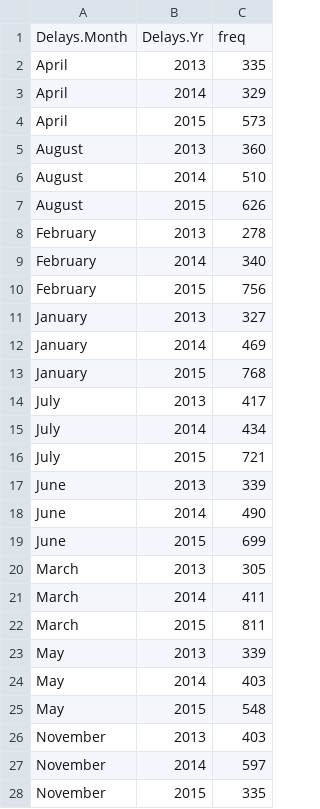
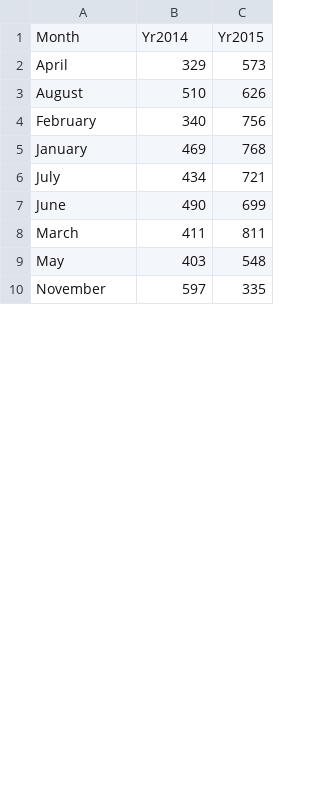
Before and after one commit to katerabinowitz/Wmata-Delay, a CSV file: myDelayN.csv, drawn as a sheet; only a part is shown; the diff covers the shown part only.

```diff
--- a/myDelayN.csv
+++ b/myDelayN.csv
@@ -1,28 +1,10 @@
-"Delays.Month","Delays.Yr","freq"
-"April","2013",335
-"April","2014",329
-"April","2015",573
-"August","2013",360
-"August","2014",510
-"August","2015",626
-"February","2013",278
-"February","2014",340
-"February","2015",756
-"January","2013",327
-"January","2014",469
-"January","2015",768
-"July","2013",417
-"July","2014",434
-"July","2015",721
-"June","2013",339
-"June","2014",490
-"June","2015",699
-"March","2013",305
-"March","2014",411
-"March","2015",811
-"May","2013",339
-"May","2014",403
-"May","2015",548
-"November","2013",403
-"November","2014",597
-"November","2015",335
+"Month","Yr2014","Yr2015"
+"April",329,573
+"August",510,626
+"February",340,756
+"January",469,768
+"July",434,721
+"June",490,699
+"March",411,811
+"May",403,548
+"November",597,335
```
Also changed, not shown: 4 removed rows and 2 edited cells elsewhere in this file, 1 other file.
